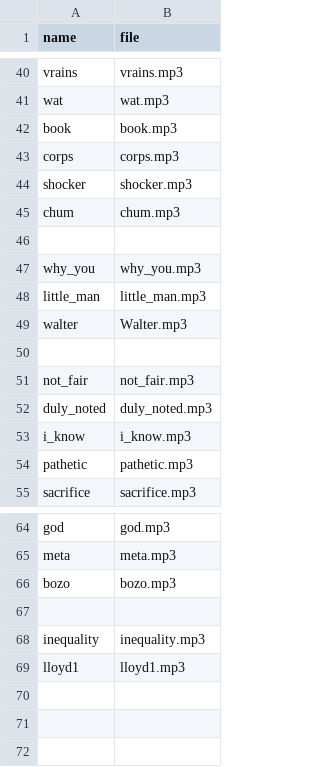
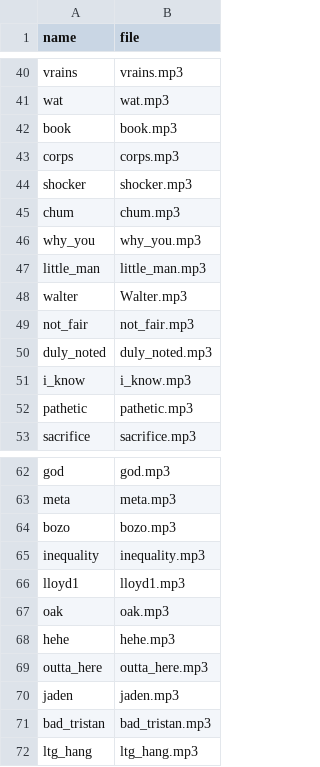
Before and after one commit to mattkosack/HissingChameleon, a CSV file: files/CLIPS.csv, drawn as a sheet; only a part is shown, gaps mark what is left out.

```diff
--- a/files/CLIPS.csv
+++ b/files/CLIPS.csv
@@ -45,3 +45,2 @@ shocker,shocker.mp3
 chum,chum.mp3
-
 why_you,why_you.mp3
@@ -49,3 +48,2 @@ little_man,little_man.mp3
 walter,Walter.mp3
-
 not_fair,not_fair.mp3
@@ -66,4 +64,9 @@ meta,meta.mp3
 bozo,bozo.mp3
-
 inequality,inequality.mp3
 lloyd1,lloyd1.mp3
+oak,oak.mp3
+hehe,hehe.mp3
+outta_here,outta_here.mp3
+jaden,jaden.mp3
+bad_tristan,bad_tristan.mp3
+ltg_hang,ltg_hang.mp3
```
Also changed, not shown: 6 other files.
